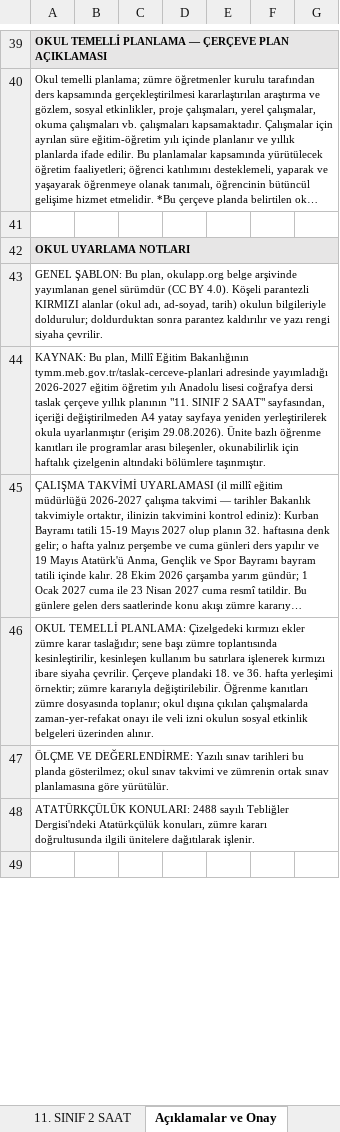
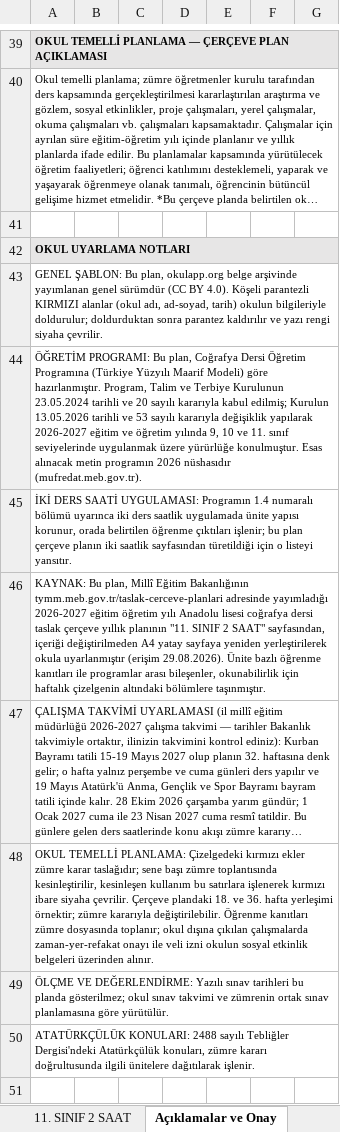
Before and after one commit to aalidemirci/okulapp.org, an Excel workbook: public/evrak/cografya-yillik-planlari/GNL-CYP-CP-004_Cografya_11_Sinif_Secmeli_2_Saat_Yillik_Plani_v1.0.xlsx, sheet Açıklamalar ve Onay, drawn as a sheet; only a part is shown, gaps mark what is left out; long unchanged cells end in …; values as stored, in another font and other column widths than the file's, no borders; the diff names each change by its address in the sheet, - before the commit and + after, or states it on an @@ line.

```diff
--- a/public/evrak/cografya-yillik-planlari/GNL-CYP-CP-004_Cografya_11_Sinif_Secmeli_2_Saat_Yillik_Plani_v1.0.xlsx (sheet Açıklamalar ve Onay)
+++ b/public/evrak/cografya-yillik-planlari/GNL-CYP-CP-004_Cografya_11_Sinif_Secmeli_2_Saat_Yillik_Plani_v1.0.xlsx (sheet Açıklamalar ve Onay)
+row 44: ÖĞRETİM PROGRAMI: Bu plan, Coğrafya Dersi Öğretim Programına (Türkiye Yüzyılı Maarif Modeli) göre hazırlanmıştır. Program, Talim ve Terbiye Kurulunun 23.05.2024 tarihli ve 20 sayılı kararıyla kabul edilmiş; Kurulun 13.05.2026 tarihli ve 53 sayılı kararıyla değişiklik yapılarak 2026-2027 eğitim ve öğretim yılında 9, 10 ve 11. sınıf seviyelerinde uygulanmak üzere yürürlüğe konulmuştur. Esas alınacak metin programın 2026 nüshasıdır (mufredat.meb.gov.tr).
+row 45: İKİ DERS SAATİ UYGULAMASI: Programın 1.4 numaralı bölümü uyarınca iki ders saatlik uygulamada ünite yapısı korunur, orada belirtilen öğrenme çıktıları işlenir; bu plan çerçeve planın iki saatlik sayfasından türetildiği için o listeyi yansıtır.
```
Also changed, not shown: public/evrak/cografya-yillik-planlari/GNL-CYP-CP-001_Cografya_9_Sinif_Yillik_Plani_v1.0.xlsx, public/evrak/cografya-yillik-planlari/GNL-CYP-CP-002_Cografya_10_Sinif_Yillik_Plani_v1.0.xlsx, 32 other files.
